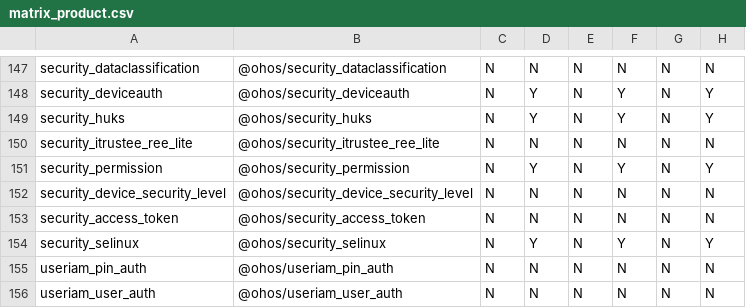
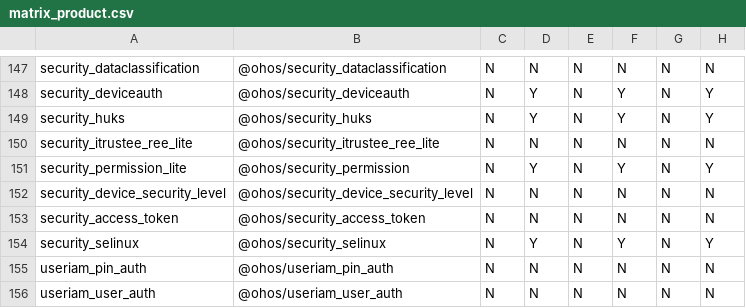
Before and after one commit to openharmony/manifest, a CSV file: matrix_product.csv, drawn as a sheet; only a part is shown, gaps mark what is left out; the diff names each change by its address in the sheet, - before the commit and + after, or states it on an @@ line.

Commit message:
change component name to security_permission_lite
Signed-off-by: jiang-xiaofeng <jiangxiaofeng8@huawei.com>

```diff
--- a/matrix_product.csv
+++ b/matrix_product.csv
-A151: security_permission
+A151: security_permission_lite
```
Also changed, not shown: 1 other file.
